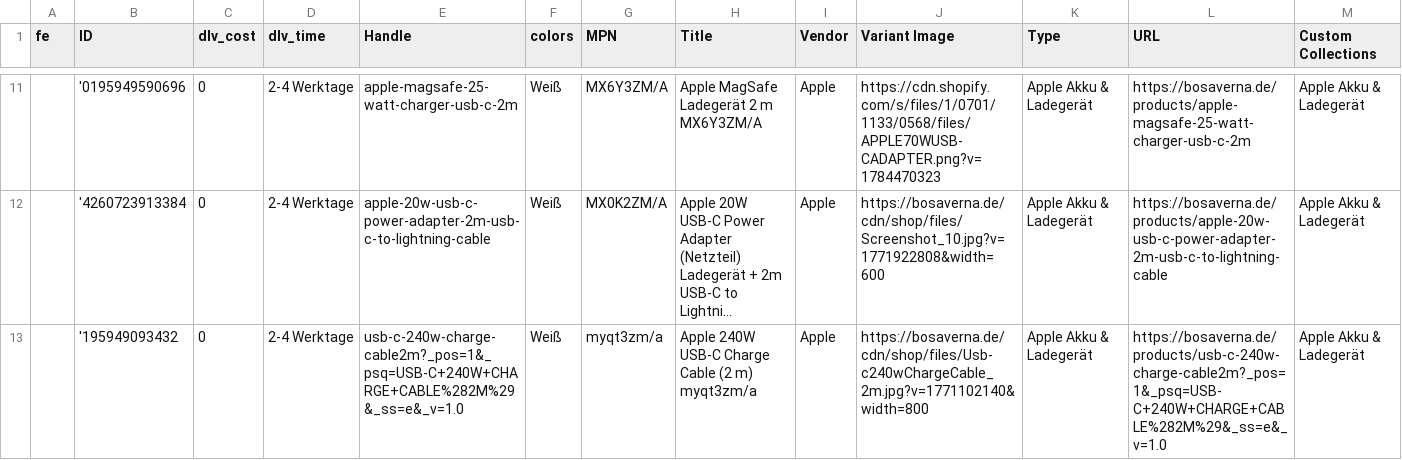
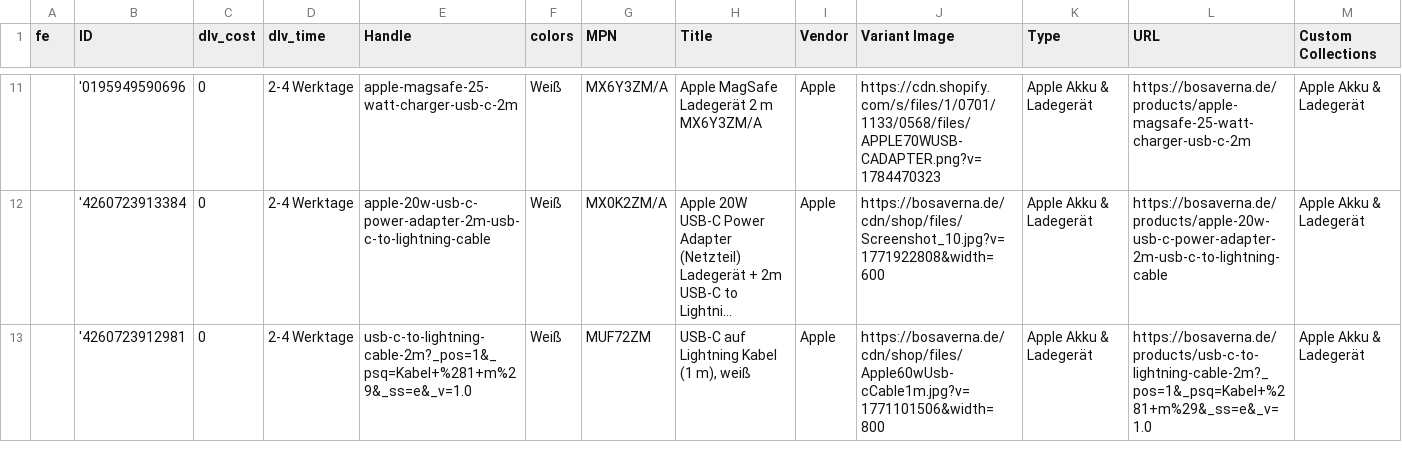
Before and after one commit to aqibali97/Feeds-Manager, a CSV file: feeds/Guenstiger.csv, drawn as a sheet; only a part is shown, gaps mark what is left out; the shorter side is filled out with more unchanged rows; long unchanged cells end in …; rows hold the shown columns only; the diff covers the shown part only; the diff names each change by its address in the sheet, - before the commit and + after, or states it on an @@ line.

Commit message:
Automatic feed update 2026-09-22 02:08

```diff
--- a/feeds/Guenstiger.csv
+++ b/feeds/Guenstiger.csv
-row 13:  | '195949093432 | 0 | 2-4 Werktage | usb-c-240w-charge-cable2m?_pos=1&_psq=USB-C+240W+CHARGE+CABLE%282M%29&_ss=e&_v=1.0 | Weiß | myqt3zm/a | Apple 240W USB-C Charge Cable (2 m) myqt3zm/a | Apple | https://bosaverna.de/cdn/shop/files/Usb-c240wChargeCable_2m.jpg?v=1771102140&width=800 | Apple Akku & Ladegerät | https://bosaverna.de/products/usb-c-240w-charge-cable2m?_pos=1&_psq=USB-C+240W+CHARGE+CABLE%282M%29&_ss=e&_v=1.0 | Apple Akku & Ladegerät
```
Also changed, not shown: 2 removed rows elsewhere in this file, feeds/beslist_feed - DE.csv, feeds/beslist_feed - NL.csv, 1 other file.
